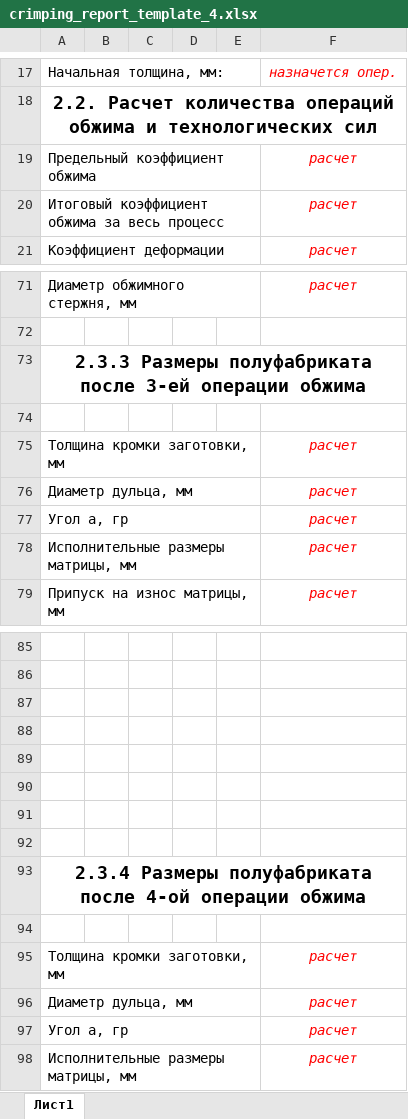
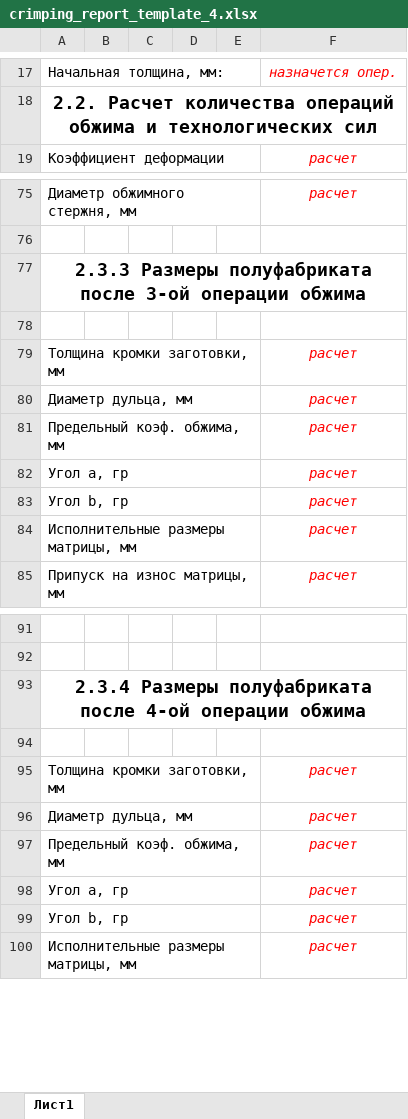
Before and after one commit to chrisscappp/full-metall-technologist, an Excel workbook: src-tauri/assets/crimping_report_template_4.xlsx, sheet Лист1, drawn as a sheet; only a part is shown, gaps mark what is left out; values as stored, in another font and other column widths than the file's, no borders; removed rows and columns are numbered as before the commit, all else as after; the diff covers the shown part only; the diff names each change by its address in the sheet, - before the commit and + after, or states it on an @@ line.

Commit message:
01-new-crimping-calculate

```diff
--- a/src-tauri/assets/crimping_report_template_4.xlsx (sheet Лист1)
+++ b/src-tauri/assets/crimping_report_template_4.xlsx (sheet Лист1)
-row 19: Предельный коэффициент обжима |  |  |  |  | расчет
-row 20: Итоговый коэффициент обжима за весь процесс |  |  |  |  | расчет
-A77: …полуфабриката после 3-ей операции обжима
+A77: …полуфабриката после 3-ой операции обжима
+row 81: Предельный коэф. обжима, мм |  |  |  |  | расчет
+row 83: Угол b, гр |  |  |  |  | расчет
-row 87: (empty)
-row 88: (empty)
-row 89: (empty)
-row 90: (empty)
-row 91: (empty)
-row 92: (empty)
+row 97: Предельный коэф. обжима, мм |  |  |  |  | расчет
+row 99: Угол b, гр |  |  |  |  | расчет
```
Also changed, not shown: 6 added rows elsewhere in this sheet, src-tauri/assets/crimping_report_template_1.xlsx, src-tauri/assets/crimping_report_template_2.xlsx, 13 other files.
